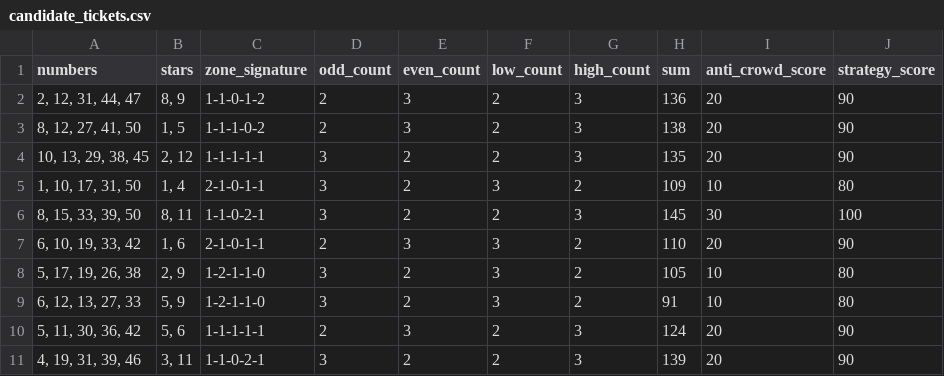
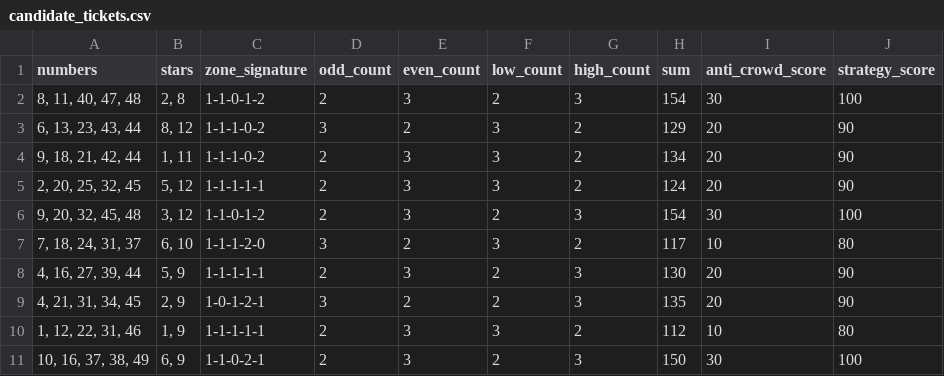
Before and after one commit to Ni-lz/pat-alyzer, a CSV file: data/processed/candidate_tickets.csv, drawn as a sheet.

```diff
--- a/data/processed/candidate_tickets.csv
+++ b/data/processed/candidate_tickets.csv
@@ -1,11 +1,11 @@
 numbers,stars,zone_signature,odd_count,even_count,low_count,high_count,sum,anti_crowd_score,strategy_score
-"2, 12, 31, 44, 47","8, 9",1-1-0-1-2,2,3,2,3,136,20,90
-"8, 12, 27, 41, 50","1, 5",1-1-1-0-2,2,3,2,3,138,20,90
-"10, 13, 29, 38, 45","2, 12",1-1-1-1-1,3,2,2,3,135,20,90
-"1, 10, 17, 31, 50","1, 4",2-1-0-1-1,3,2,3,2,109,10,80
-"8, 15, 33, 39, 50","8, 11",1-1-0-2-1,3,2,2,3,145,30,100
-"6, 10, 19, 33, 42","1, 6",2-1-0-1-1,2,3,3,2,110,20,90
-"5, 17, 19, 26, 38","2, 9",1-2-1-1-0,3,2,3,2,105,10,80
-"6, 12, 13, 27, 33","5, 9",1-2-1-1-0,3,2,3,2,91,10,80
-"5, 11, 30, 36, 42","5, 6",1-1-1-1-1,2,3,2,3,124,20,90
-"4, 19, 31, 39, 46","3, 11",1-1-0-2-1,3,2,2,3,139,20,90
+"8, 11, 40, 47, 48","2, 8",1-1-0-1-2,2,3,2,3,154,30,100
+"6, 13, 23, 43, 44","8, 12",1-1-1-0-2,3,2,3,2,129,20,90
+"9, 18, 21, 42, 44","1, 11",1-1-1-0-2,2,3,3,2,134,20,90
+"2, 20, 25, 32, 45","5, 12",1-1-1-1-1,2,3,3,2,124,20,90
+"9, 20, 32, 45, 48","3, 12",1-1-0-1-2,2,3,2,3,154,30,100
+"7, 18, 24, 31, 37","6, 10",1-1-1-2-0,3,2,3,2,117,10,80
+"4, 16, 27, 39, 44","5, 9",1-1-1-1-1,2,3,2,3,130,20,90
+"4, 21, 31, 34, 45","2, 9",1-0-1-2-1,3,2,2,3,135,20,90
+"1, 12, 22, 31, 46","1, 9",1-1-1-1-1,2,3,3,2,112,10,80
+"10, 16, 37, 38, 49","6, 9",1-1-0-2-1,2,3,2,3,150,30,100
```
Also changed, not shown: 2 other files.
